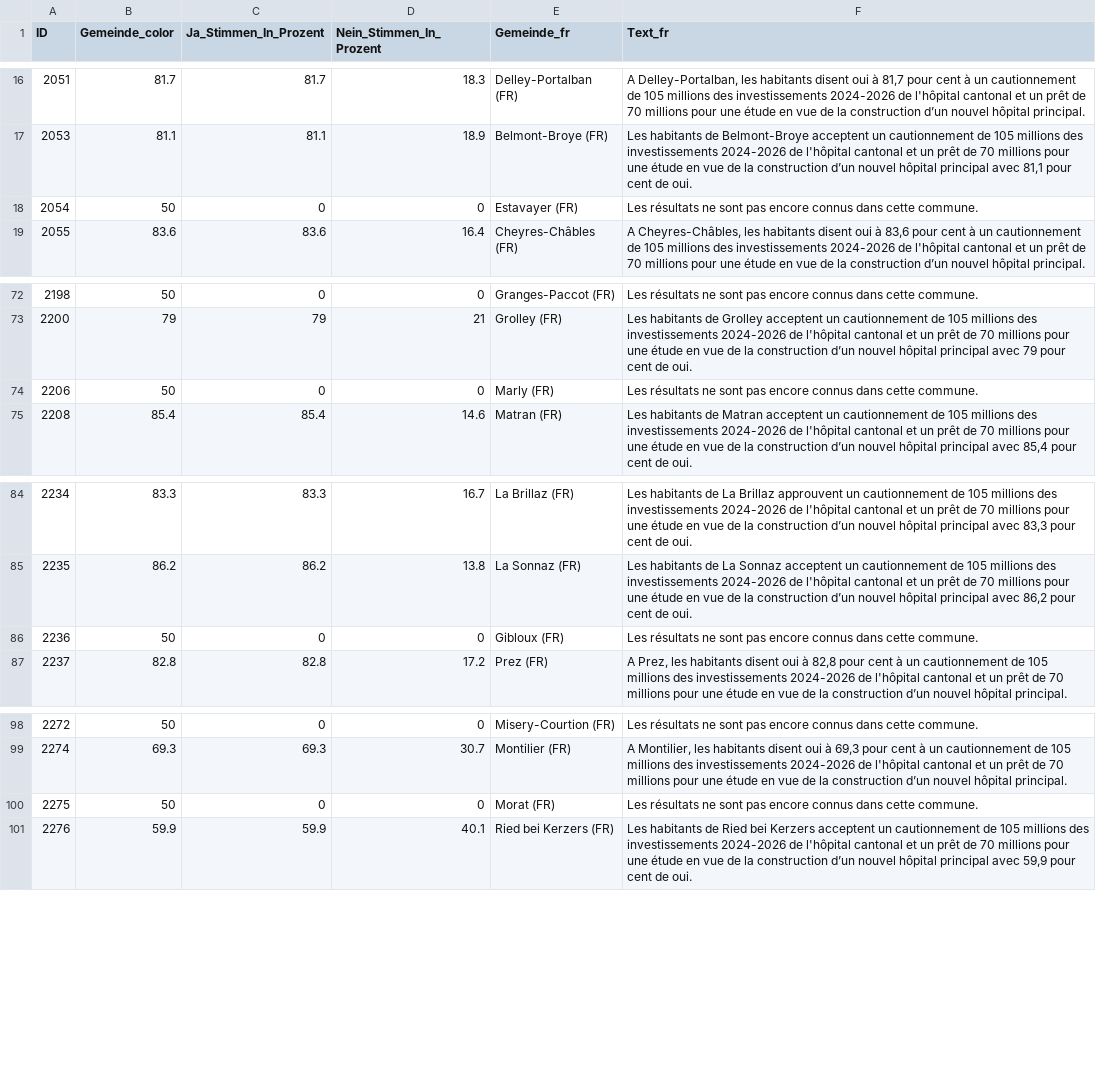
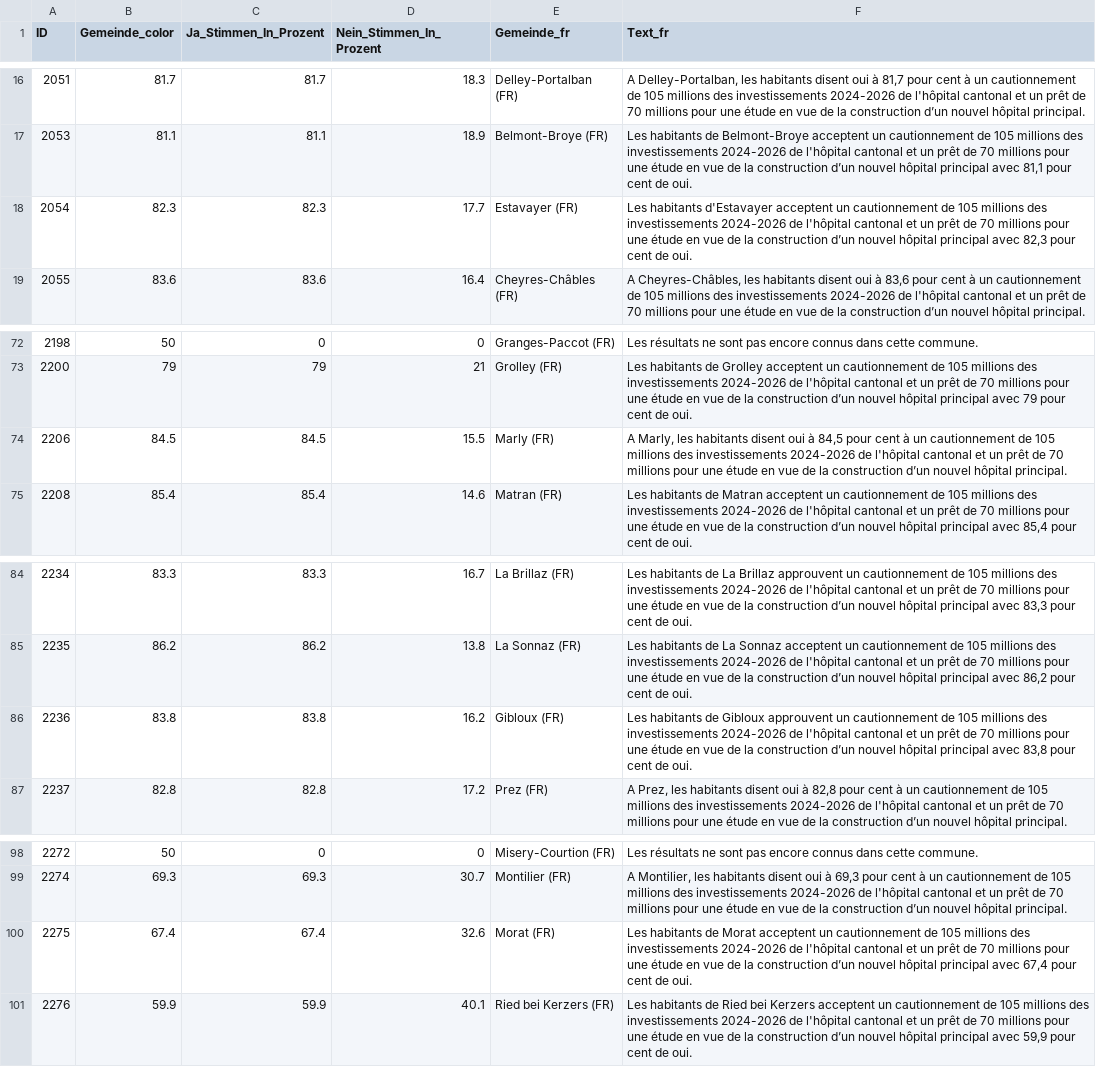
Before and after one commit to awp-finanznachrichten/lena_juni2024, a CSV file: Output_Cantons/FR_investissements_hôpital_dw_fr.csv, drawn as a sheet; only a part is shown, gaps mark what is left out.

```diff
--- a/Output_Cantons/FR_investissements_hôpital_dw_fr.csv
+++ b/Output_Cantons/FR_investissements_hôpital_dw_fr.csv
@@ -17,3 +17,3 @@
 2053,81.1,81.1,18.9,"Belmont-Broye (FR)","Les habitants de Belmont-Broye acceptent un cautionnement de 105 millions des investissements 2024-2026 de l'hôpital cantonal et un prêt de 70 millions pour une étude en vue de la construction d’un nouvel hôpital principal avec 81,1 pour cent de oui."
-2054,50,0,0,"Estavayer (FR)","Les résultats ne sont pas encore connus dans cette commune."
+2054,82.3,82.3,17.7,"Estavayer (FR)","Les habitants d'Estavayer acceptent un cautionnement de 105 millions des investissements 2024-2026 de l'hôpital cantonal et un prêt de 70 millions pour une étude en vue de la construction d’un nouvel hôpital principal avec 82,3 pour cent de oui."
 2055,83.6,83.6,16.4,"Cheyres-Châbles (FR)","A Cheyres-Châbles, les habitants disent oui à 83,6 pour cent à un cautionnement de 105 millions des investissements 2024-2026 de l'hôpital cantonal et un prêt de 70 millions pour une étude en vue de la construction d’un nouvel hôpital principal."
@@ -73,3 +73,3 @@
 2200,79,79,21,"Grolley (FR)","Les habitants de Grolley acceptent un cautionnement de 105 millions des investissements 2024-2026 de l'hôpital cantonal et un prêt de 70 millions pour une étude en vue de la construction d’un nouvel hôpital principal avec 79 pour cent de oui."
-2206,50,0,0,"Marly (FR)","Les résultats ne sont pas encore connus dans cette commune."
+2206,84.5,84.5,15.5,"Marly (FR)","A Marly, les habitants disent oui à 84,5 pour cent à un cautionnement de 105 millions des investissements 2024-2026 de l'hôpital cantonal et un prêt de 70 millions pour une étude en vue de la construction d’un nouvel hôpital principal."
 2208,85.4,85.4,14.6,"Matran (FR)","Les habitants de Matran acceptent un cautionnement de 105 millions des investissements 2024-2026 de l'hôpital cantonal et un prêt de 70 millions pour une étude en vue de la construction d’un nouvel hôpital principal avec 85,4 pour cent de oui."
@@ -85,3 +85,3 @@
 2235,86.2,86.2,13.8,"La Sonnaz (FR)","Les habitants de La Sonnaz acceptent un cautionnement de 105 millions des investissements 2024-2026 de l'hôpital cantonal et un prêt de 70 millions pour une étude en vue de la construction d’un nouvel hôpital principal avec 86,2 pour cent de oui."
-2236,50,0,0,"Gibloux (FR)","Les résultats ne sont pas encore connus dans cette commune."
+2236,83.8,83.8,16.2,"Gibloux (FR)","Les habitants de Gibloux approuvent un cautionnement de 105 millions des investissements 2024-2026 de l'hôpital cantonal et un prêt de 70 millions pour une étude en vue de la construction d’un nouvel hôpital principal avec 83,8 pour cent de oui."
 2237,82.8,82.8,17.2,"Prez (FR)","A Prez, les habitants disent oui à 82,8 pour cent à un cautionnement de 105 millions des investissements 2024-2026 de l'hôpital cantonal et un prêt de 70 millions pour une étude en vue de la construction d’un nouvel hôpital principal."
@@ -99,3 +99,3 @@
 2274,69.3,69.3,30.7,"Montilier (FR)","A Montilier, les habitants disent oui à 69,3 pour cent à un cautionnement de 105 millions des investissements 2024-2026 de l'hôpital cantonal et un prêt de 70 millions pour une étude en vue de la construction d’un nouvel hôpital principal."
-2275,50,0,0,"Morat (FR)","Les résultats ne sont pas encore connus dans cette commune."
+2275,67.4,67.4,32.6,"Morat (FR)","Les habitants de Morat acceptent un cautionnement de 105 millions des investissements 2024-2026 de l'hôpital cantonal et un prêt de 70 millions pour une étude en vue de la construction d’un nouvel hôpital principal avec 67,4 pour cent de oui."
 2276,59.9,59.9,40.1,"Ried bei Kerzers (FR)","Les habitants de Ried bei Kerzers acceptent un cautionnement de 105 millions des investissements 2024-2026 de l'hôpital cantonal et un prêt de 70 millions pour une étude en vue de la construction d’un nouvel hôpital principal avec 59,9 pour cent de oui."
```
Also changed, not shown: Output_Cantons/FR_investissements_hôpital_dw_de.csv, Output_Cantons/FR_investissements_hôpital_dw_it.csv, 5 other files.
